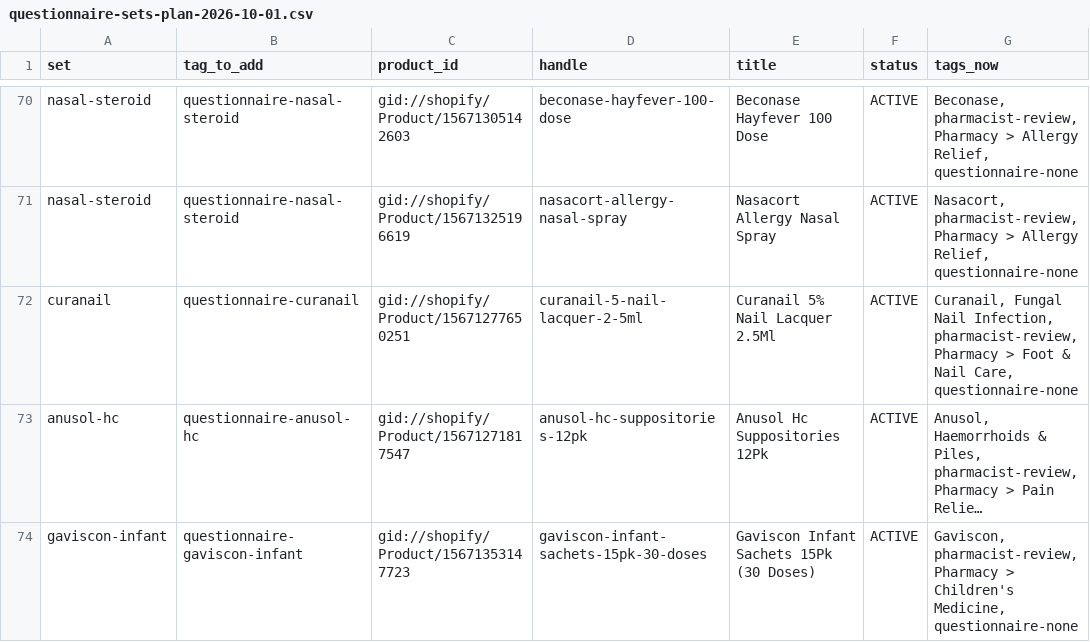
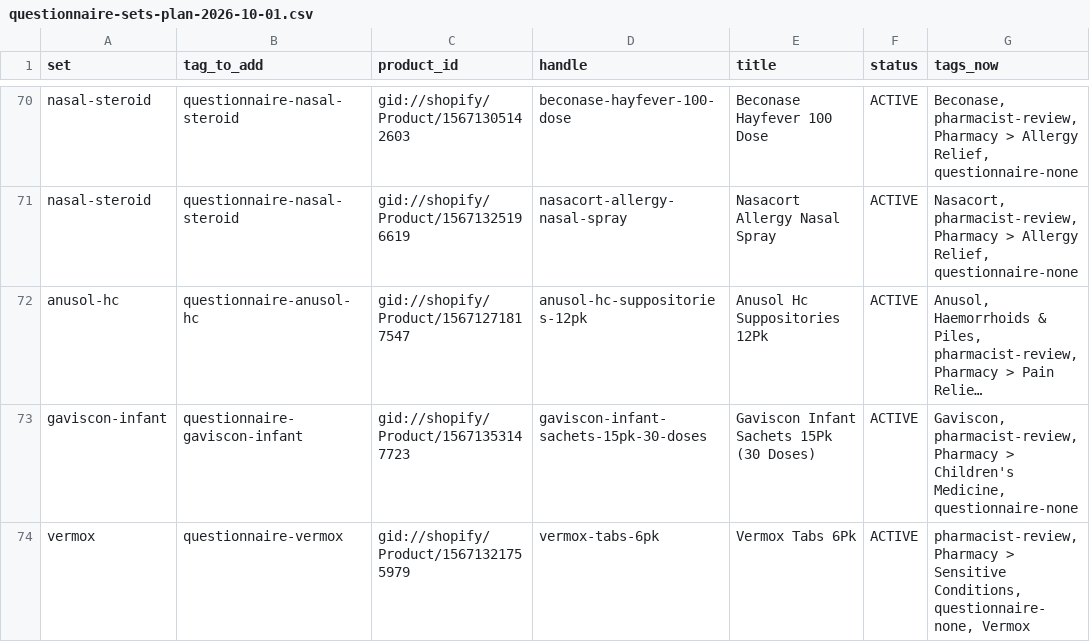
Before and after one commit to Kakion-ltd/mccormacks-pharmacy-shopify-theme, a CSV file: setup/questionnaire-sets-plan-2026-10-01.csv, drawn as a sheet; only a part is shown, gaps mark what is left out; the shorter side is filled out with more unchanged rows; long unchanged cells end in …; the diff names each change by its address in the sheet, - before the commit and + after, or states it on an @@ line.

```diff
--- a/setup/questionnaire-sets-plan-2026-10-01.csv
+++ b/setup/questionnaire-sets-plan-2026-10-01.csv
-row 72: curanail | questionnaire-curanail | gid://shopify/Product/15671277650251 | curanail-5-nail-lacquer-2-5ml | Curanail 5% Nail Lacquer 2.5Ml | ACTIVE | Curanail, Fungal Nail Infection, pharmacist-review, Pharmacy > Foot & Nail Care, questionnaire-none
```
Also changed, not shown: 3 other files.
